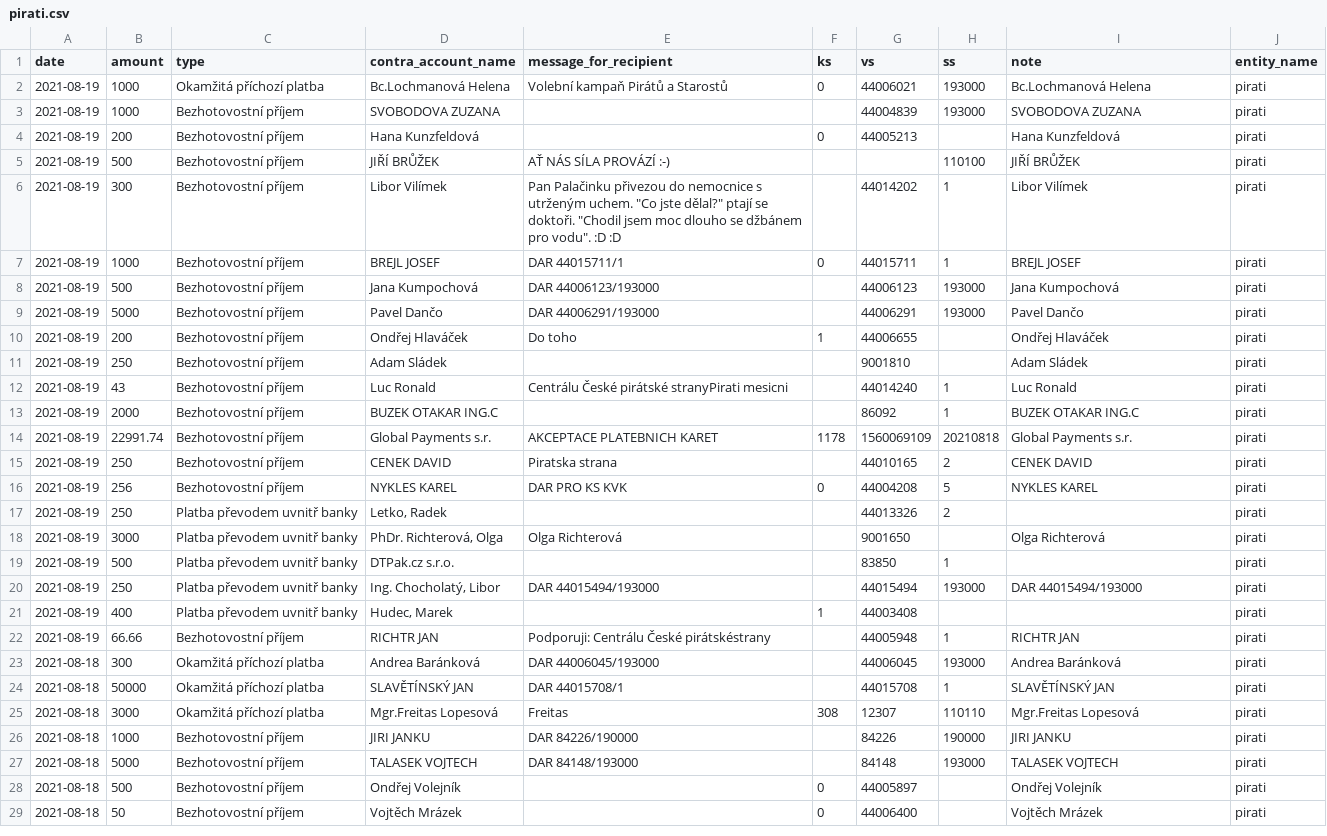
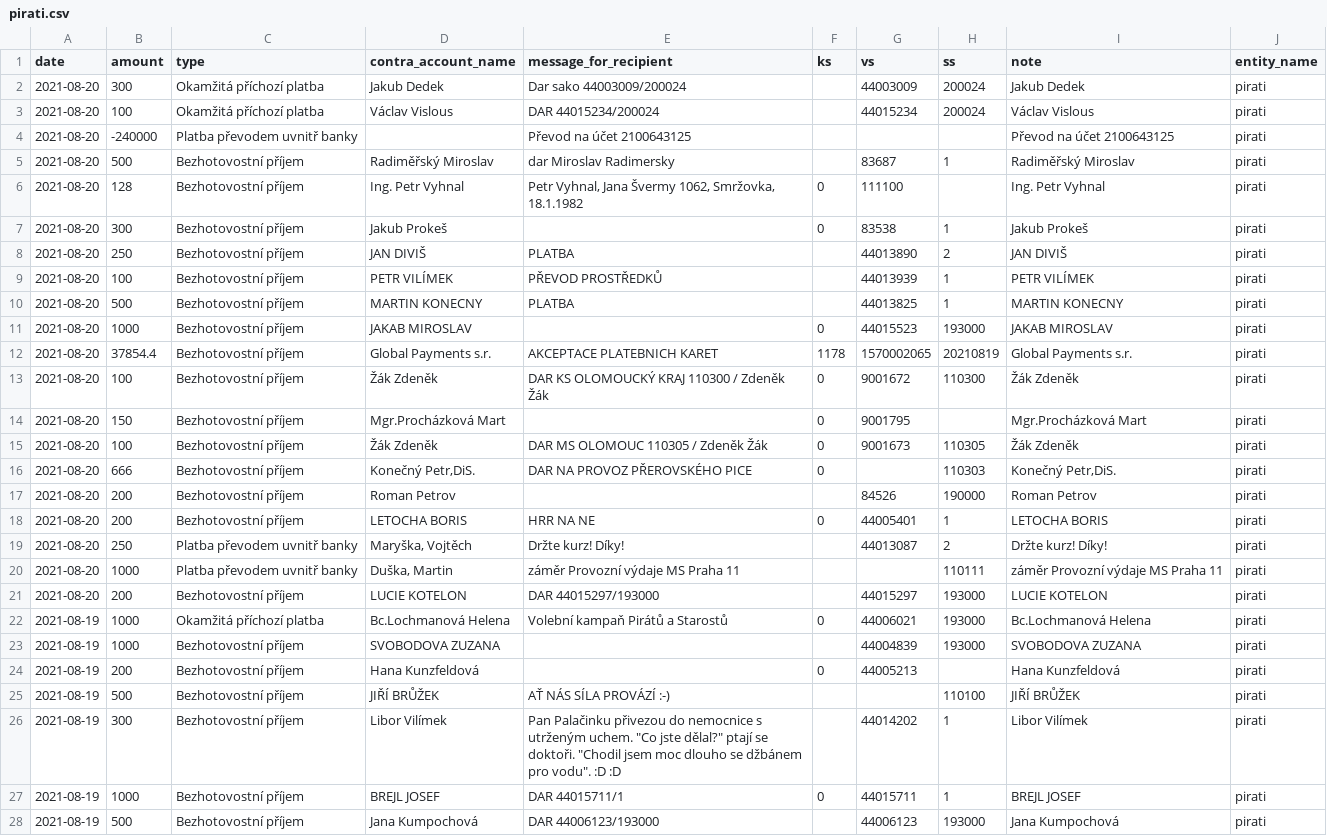
Before and after one commit to opop999/transparent_election_accounts, a CSV file: data/donation_accounts/individual_donation_accounts/pirati.csv, drawn as a sheet; only a part is shown; the shorter side is filled out with more unchanged rows; the diff names each change by its address in the sheet, - before the commit and + after, or states it on an @@ line.

```diff
--- a/data/donation_accounts/individual_donation_accounts/pirati.csv
+++ b/data/donation_accounts/individual_donation_accounts/pirati.csv
+row 2: 2021-08-20 | 300 | Okamžitá příchozí platba | Jakub Dedek | Dar sako 44003009/200024 |  | 44003009 | 200024 | Jakub Dedek | pirati
+row 3: 2021-08-20 | 100 | Okamžitá příchozí platba | Václav Vislous | DAR 44015234/200024 |  | 44015234 | 200024 | Václav Vislous | pirati
+row 4: 2021-08-20 | -240000 | Platba převodem uvnitř banky |  | Převod na účet 2100643125 |  |  |  | Převod na účet 2100643125 | pirati
+row 5: 2021-08-20 | 500 | Bezhotovostní příjem | Radiměřský Miroslav | dar Miroslav Radimersky |  | 83687 | 1 | Radiměřský Miroslav | pirati
+row 6: 2021-08-20 | 128 | Bezhotovostní příjem | Ing. Petr Vyhnal | Petr Vyhnal, Jana Švermy 1062, Smržovka, 18.1.1982 | 0 | 111100 |  | Ing. Petr Vyhnal | pirati
+row 7: 2021-08-20 | 300 | Bezhotovostní příjem | Jakub Prokeš |  | 0 | 83538 | 1 | Jakub Prokeš | pirati
+row 8: 2021-08-20 | 250 | Bezhotovostní příjem | JAN DIVIŠ | PLATBA |  | 44013890 | 2 | JAN DIVIŠ | pirati
+row 9: 2021-08-20 | 100 | Bezhotovostní příjem | PETR VILÍMEK | PŘEVOD PROSTŘEDKŮ |  | 44013939 | 1 | PETR VILÍMEK | pirati
+row 10: 2021-08-20 | 500 | Bezhotovostní příjem | MARTIN KONECNY | PLATBA |  | 44013825 | 1 | MARTIN KONECNY | pirati
+row 11: 2021-08-20 | 1000 | Bezhotovostní příjem | JAKAB MIROSLAV |  | 0 | 44015523 | 193000 | JAKAB MIROSLAV | pirati
+row 12: 2021-08-20 | 37854.4 | Bezhotovostní příjem | Global Payments s.r. | AKCEPTACE PLATEBNICH KARET | 1178 | 1570002065 | 20210819 | Global Payments s.r. | pirati
+row 13: 2021-08-20 | 100 | Bezhotovostní příjem | Žák Zdeněk | DAR KS OLOMOUCKÝ KRAJ 110300 / Zdeněk Žák | 0 | 9001672 | 110300 | Žák Zdeněk | pirati
+row 14: 2021-08-20 | 150 | Bezhotovostní příjem | Mgr.Procházková Mart |  | 0 | 9001795 |  | Mgr.Procházková Mart | pirati
+row 15: 2021-08-20 | 100 | Bezhotovostní příjem | Žák Zdeněk | DAR MS OLOMOUC 110305 / Zdeněk Žák | 0 | 9001673 | 110305 | Žák Zdeněk | pirati
+row 16: 2021-08-20 | 666 | Bezhotovostní příjem | Konečný Petr,DiS. | DAR NA PROVOZ PŘEROVSKÉHO PICE | 0 |  | 110303 | Konečný Petr,DiS. | pirati
+row 17: 2021-08-20 | 200 | Bezhotovostní příjem | Roman Petrov |  |  | 84526 | 190000 | Roman Petrov | pirati
+row 18: 2021-08-20 | 200 | Bezhotovostní příjem | LETOCHA BORIS | HRR NA NE | 0 | 44005401 | 1 | LETOCHA BORIS | pirati
+row 19: 2021-08-20 | 250 | Platba převodem uvnitř banky | Maryška, Vojtěch | Držte kurz! Díky! |  | 44013087 | 2 | Držte kurz! Díky! | pirati
+row 20: 2021-08-20 | 1000 | Platba převodem uvnitř banky | Duška, Martin | záměr Provozní výdaje MS Praha 11 |  |  | 110111 | záměr Provozní výdaje MS Praha 11 | pirati
+row 21: 2021-08-20 | 200 | Bezhotovostní příjem | LUCIE KOTELON | DAR 44015297/193000 |  | 44015297 | 193000 | LUCIE KOTELON | pirati
```
Also changed, not shown: data/donation_accounts/individual_donation_accounts/trikolora.csv, data/donation_accounts/individual_donation_accounts/zeleni.csv, 37 other files.
